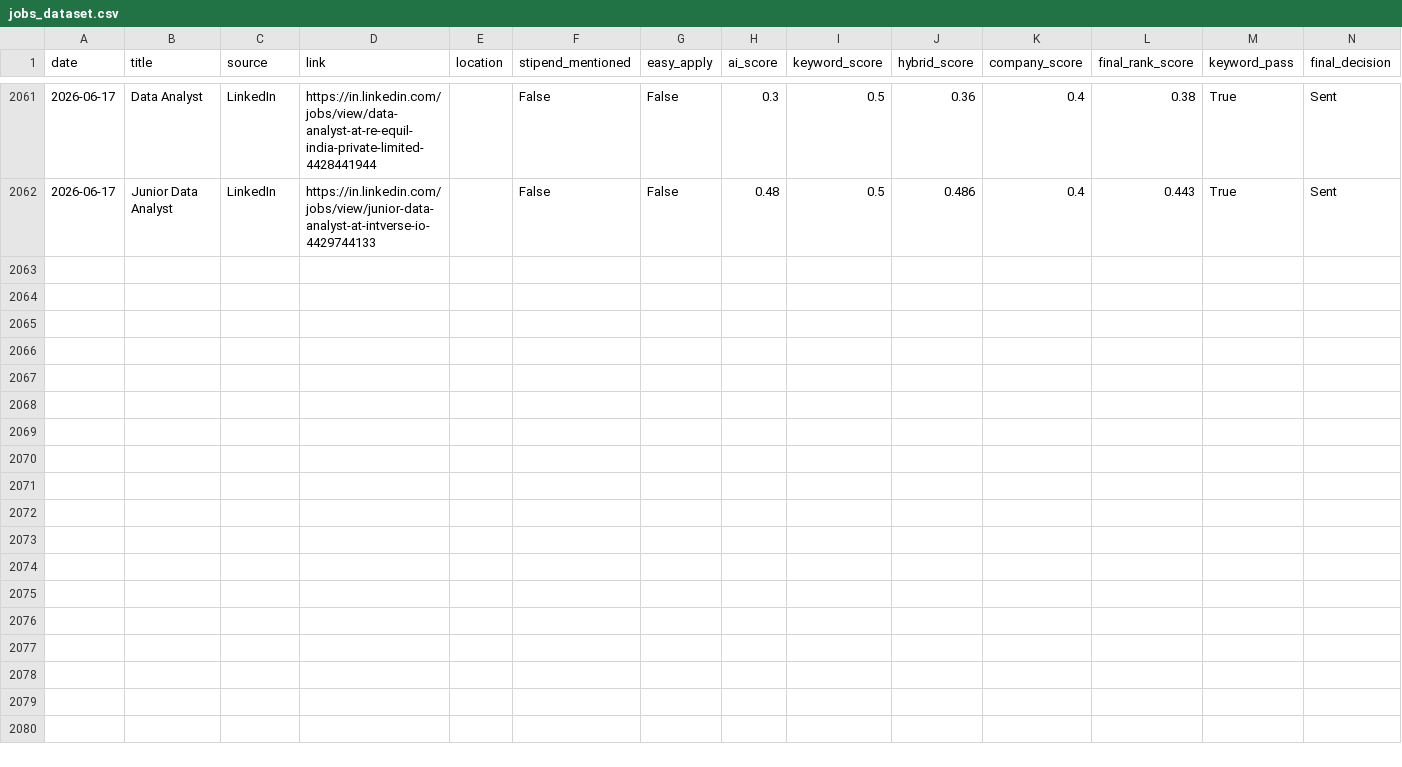
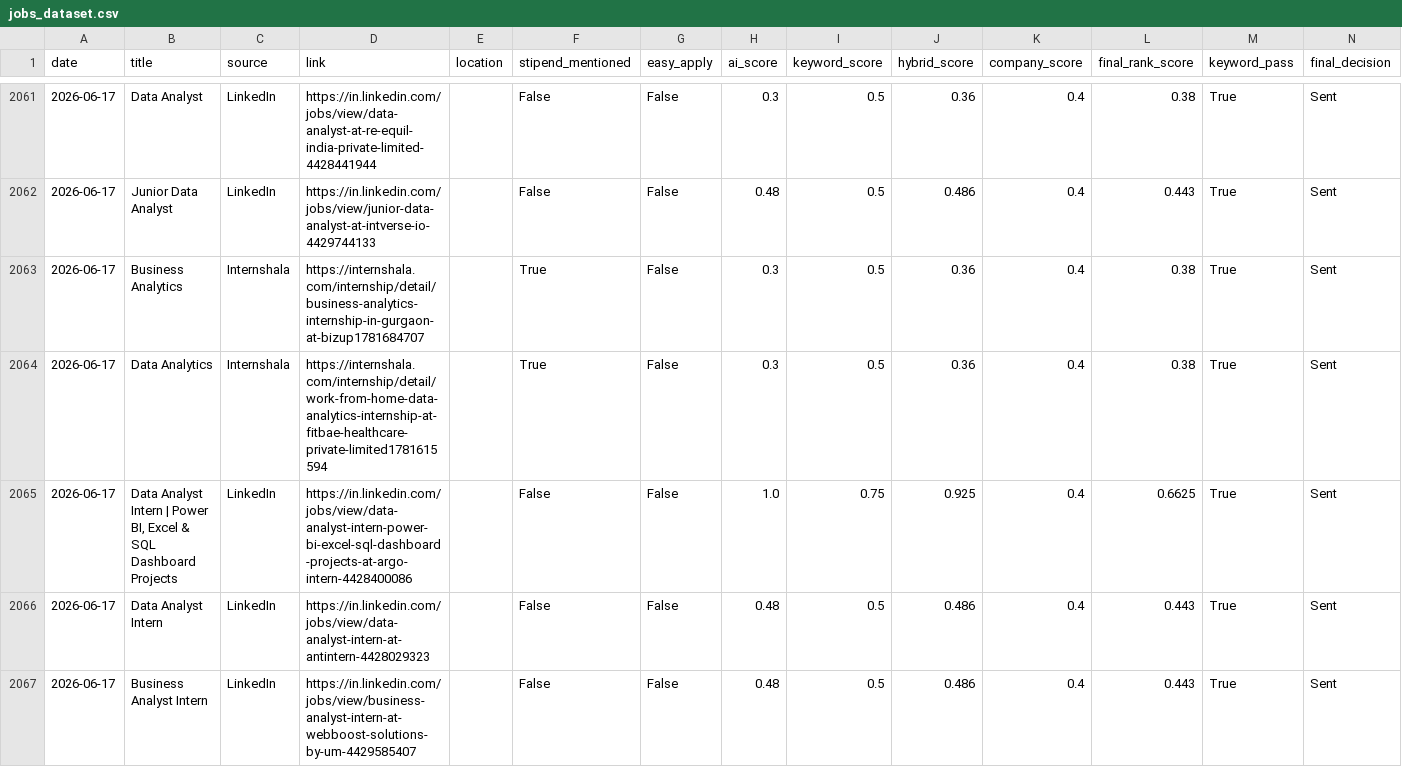
Before and after one commit to darshanmali99/ai-job-agent, a CSV file: jobs_dataset.csv, drawn as a sheet; only a part is shown, gaps mark what is left out; the diff covers the shown part only.

```diff
--- a/jobs_dataset.csv
+++ b/jobs_dataset.csv
@@ -2062 +2062,6 @@ date,title,source,link,location,stipend_mentioned,easy_apply,ai_score,keyword_sc
 2026-06-17,Junior Data Analyst,LinkedIn,https://in.linkedin.com/jobs/view/junior-data-analyst-at-intverse-io-4429744133,,False,False,0.48,0.5,0.486,0.4,0.443,True,Sent
+2026-06-17,Business Analytics,Internshala,https://internshala.com/internship/detail/business-analytics-internship-in-gurgaon-at-bizup1781684707,,True,False,0.3,0.5,0.36,0.4,0.38,True,Sent
+2026-06-17,Data Analytics,Internshala,https://internshala.com/internship/detail/work-from-home-data-analytics-internship-at-fitbae-healthcare-private-limited1781615594,,True,False,0.3,0.5,0.36,0.4,0.38,True,Sent
+2026-06-17,"Data Analyst Intern | Power BI, Excel & SQL Dashboard Projects",LinkedIn,https://in.linkedin.com/jobs/view/data-analyst-intern-power-bi-excel-sql-dashboard-projects-at-argo-intern-4428400086,,False,False,1.0,0.75,0.925,0.4,0.6625,True,Sent
+2026-06-17,Data Analyst Intern,LinkedIn,https://in.linkedin.com/jobs/view/data-analyst-intern-at-antintern-4428029323,,False,False,0.48,0.5,0.486,0.4,0.443,True,Sent
+2026-06-17,Business Analyst Intern,LinkedIn,https://in.linkedin.com/jobs/view/business-analyst-intern-at-webboost-solutions-by-um-4429585407,,False,False,0.48,0.5,0.486,0.4,0.443,True,Sent
```
Also changed, not shown: 5 added rows elsewhere in this file, 1 other file.
